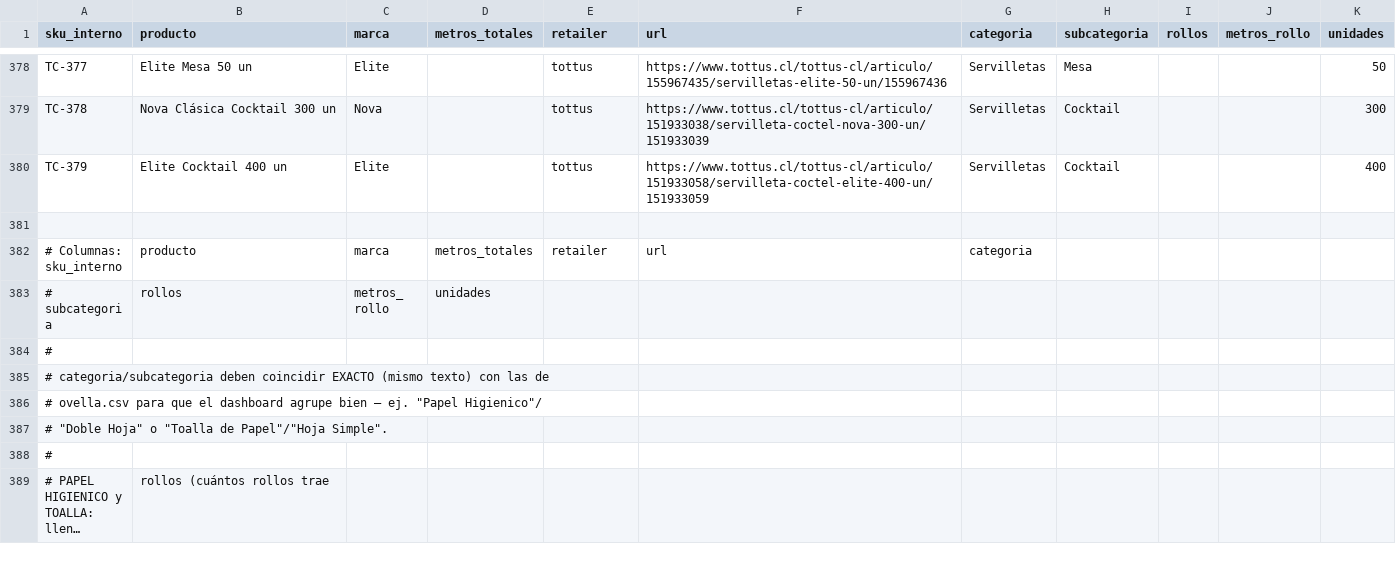
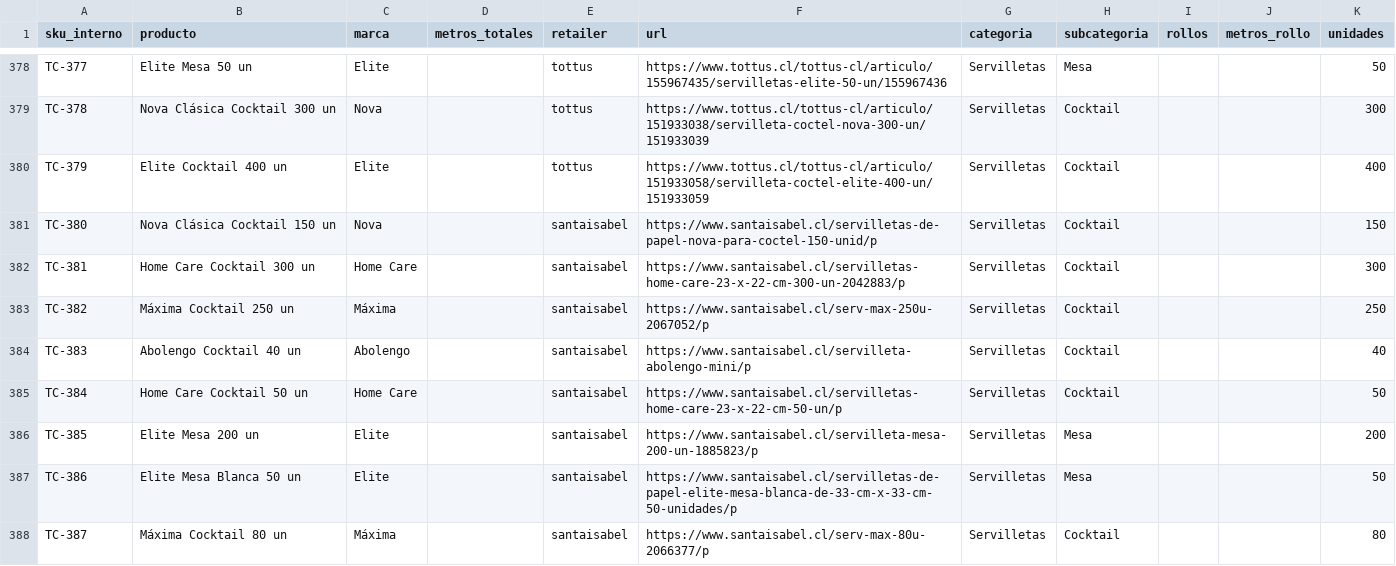
Before and after one commit to diazjoaquin33-gif/monitor-precios-dipisa, a CSV file: productos.csv, drawn as a sheet; only a part is shown, gaps mark what is left out; the shorter side is filled out with more unchanged rows; long unchanged cells end in …; the diff covers the shown part only; the diff names each change by its address in the sheet, - before the commit and + after, or states it on an @@ line.

```diff
--- a/productos.csv
+++ b/productos.csv
+row 381: TC-380 | Nova Clásica Cocktail 150 un | Nova |  | santaisabel | https://www.santaisabel.cl/servilletas-de-papel-nova-para-coctel-150-unid/p | Servilletas | Cocktail |  |  | 150
+row 382: TC-381 | Home Care Cocktail 300 un | Home Care |  | santaisabel | https://www.santaisabel.cl/servilletas-home-care-23-x-22-cm-300-un-2042883/p | Servilletas | Cocktail |  |  | 300
+row 383: TC-382 | Máxima Cocktail 250 un | Máxima |  | santaisabel | https://www.santaisabel.cl/serv-max-250u-2067052/p | Servilletas | Cocktail |  |  | 250
+row 384: TC-383 | Abolengo Cocktail 40 un | Abolengo |  | santaisabel | https://www.santaisabel.cl/servilleta-abolengo-mini/p | Servilletas | Cocktail |  |  | 40
+row 385: TC-384 | Home Care Cocktail 50 un | Home Care |  | santaisabel | https://www.santaisabel.cl/servilletas-home-care-23-x-22-cm-50-un/p | Servilletas | Cocktail |  |  | 50
+row 386: TC-385 | Elite Mesa 200 un | Elite |  | santaisabel | https://www.santaisabel.cl/servilleta-mesa-200-un-1885823/p | Servilletas | Mesa |  |  | 200
+row 387: TC-386 | Elite Mesa Blanca 50 un | Elite |  | santaisabel | https://www.santaisabel.cl/servilletas-de-papel-elite-mesa-blanca-de-33-cm-x-33-cm-50-unidades/p | Servilletas | Mesa |  |  | 50
+row 388: TC-387 | Máxima Cocktail 80 un | Máxima |  | santaisabel | https://www.santaisabel.cl/serv-max-80u-2066377/p | Servilletas | Cocktail |  |  | 80
```
Also changed, not shown: 8 added rows elsewhere in this file.
